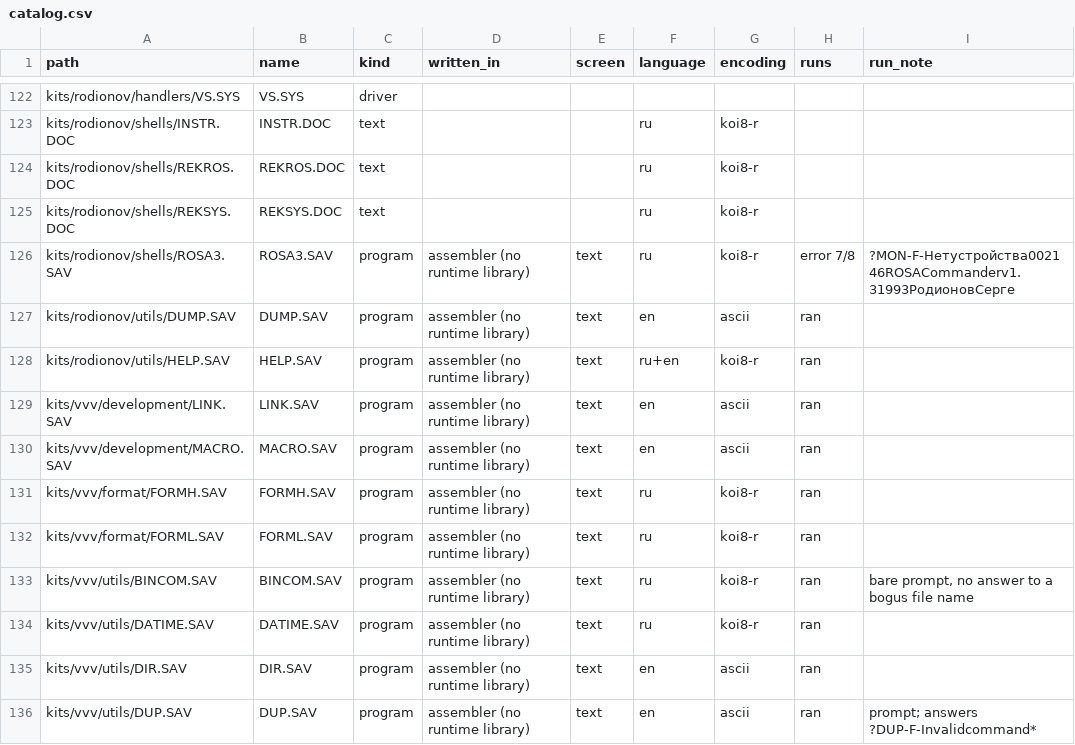
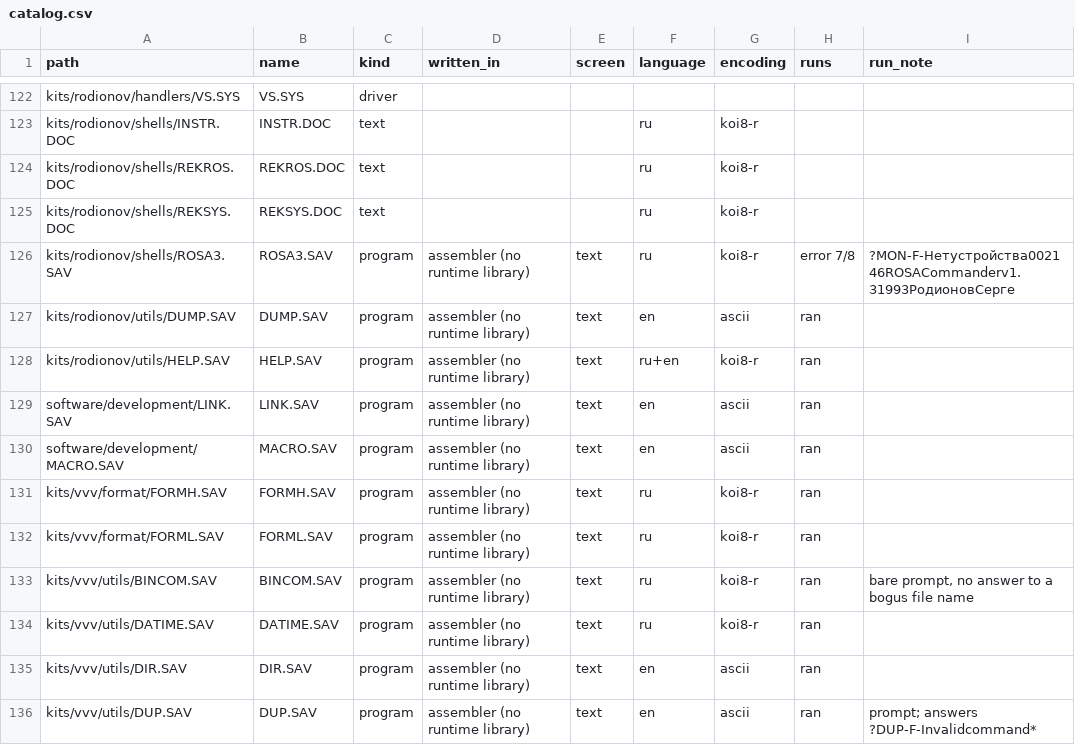
Before and after one commit to vvv104/ms0515-software, a CSV file: catalog.csv, drawn as a sheet; only a part is shown, gaps mark what is left out; the diff covers the shown part only; the diff names each change by its address in the sheet, - before the commit and + after, or states it on an @@ line.

```diff
--- a/catalog.csv
+++ b/catalog.csv
-A129 (path): kits/vvv/development/LINK.SAV
+A129 (path): software/development/LINK.SAV
-A130 (path): kits/vvv/development/MACRO.SAV
+A130 (path): software/development/MACRO.SAV
```
Also changed, not shown: 25 edited cells elsewhere in this file, 47 other files.
